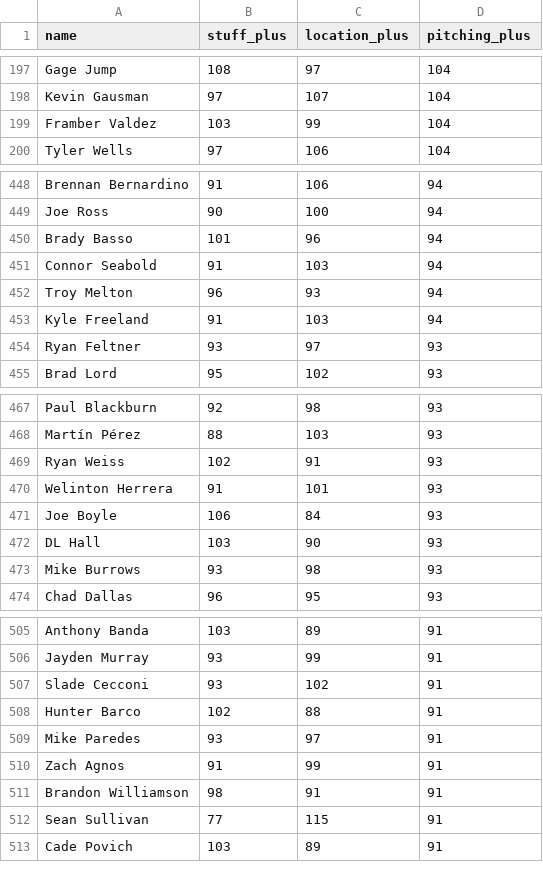
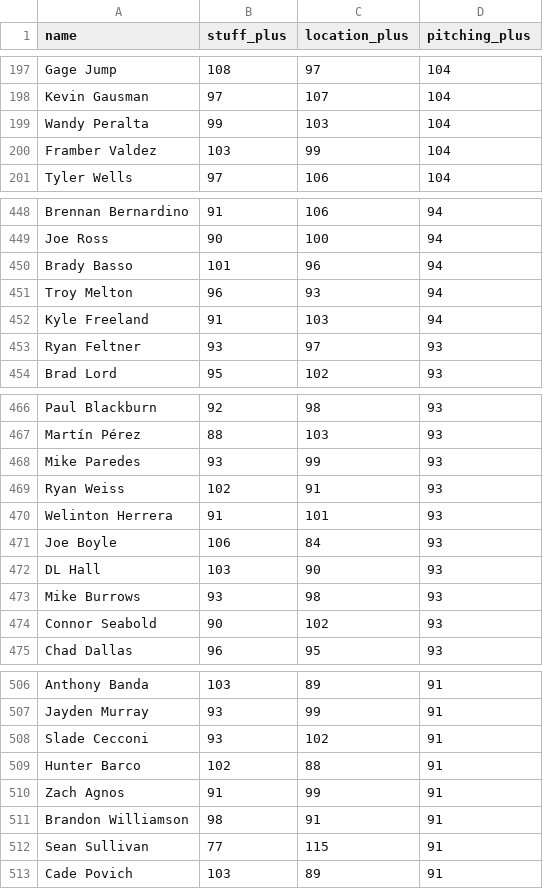
Before and after one commit to sh1nd0/dpf-dashboard, a CSV file: data/stuff_plus_2026.csv, drawn as a sheet; only a part is shown, gaps mark what is left out; the diff covers the shown part only.

```diff
--- a/data/stuff_plus_2026.csv
+++ b/data/stuff_plus_2026.csv
@@ -198,2 +198,3 @@ Gage Jump|108|97|104
 Kevin Gausman|97|107|104
+Wandy Peralta|99|103|104
 Framber Valdez|103|99|104
@@ -450,3 +450,2 @@ Joe Ross|90|100|94
 Brady Basso|101|96|94
-Connor Seabold|91|103|94
 Troy Melton|96|93|94
@@ -468,2 +467,3 @@ Paul Blackburn|92|98|93
 Martín Pérez|88|103|93
+Mike Paredes|93|99|93
 Ryan Weiss|102|91|93
@@ -473,2 +473,3 @@ DL Hall|103|90|93
 Mike Burrows|93|98|93
+Connor Seabold|90|102|93
 Chad Dallas|96|95|93
@@ -508,3 +509,2 @@ Slade Cecconi|93|102|91
 Hunter Barco|102|88|91
-Mike Paredes|93|97|91
 Zach Agnos|91|99|91
```
Also changed, not shown: 2 added rows, 3 removed rows, 16 moved rows and 1 edited cell elsewhere in this file, data/bat_statcast_2026.csv, data/savant_percentiles_bat_2026.csv, 9 other files.
